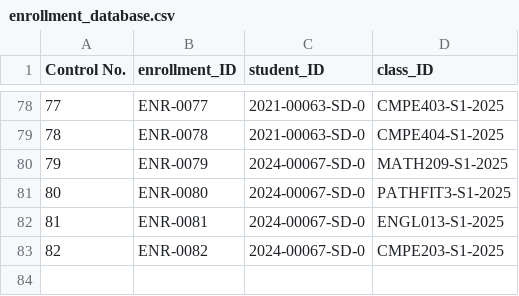
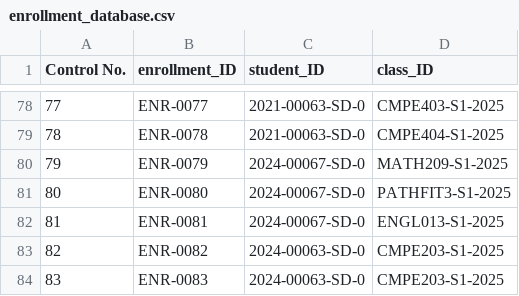
Before and after one commit to defzeke/PyTracker, a CSV file: pytracker_db/enrollment_database.csv, drawn as a sheet; only a part is shown, gaps mark what is left out.

```diff
--- a/pytracker_db/enrollment_database.csv
+++ b/pytracker_db/enrollment_database.csv
@@ -82,2 +82,3 @@ Control No.,enrollment_ID,student_ID,class_ID
 81,ENR-0081,2024-00067-SD-0,ENGL013-S1-2025
-82,ENR-0082,2024-00067-SD-0,CMPE203-S1-2025
+82,ENR-0082,2024-00063-SD-0,CMPE203-S1-2025
+83,ENR-0083,2024-00063-SD-0,CMPE203-S1-2025
```
Also changed, not shown: pytracker_db/attendance_database.csv, pytracker_db/classes_database.csv, 16 other files.
